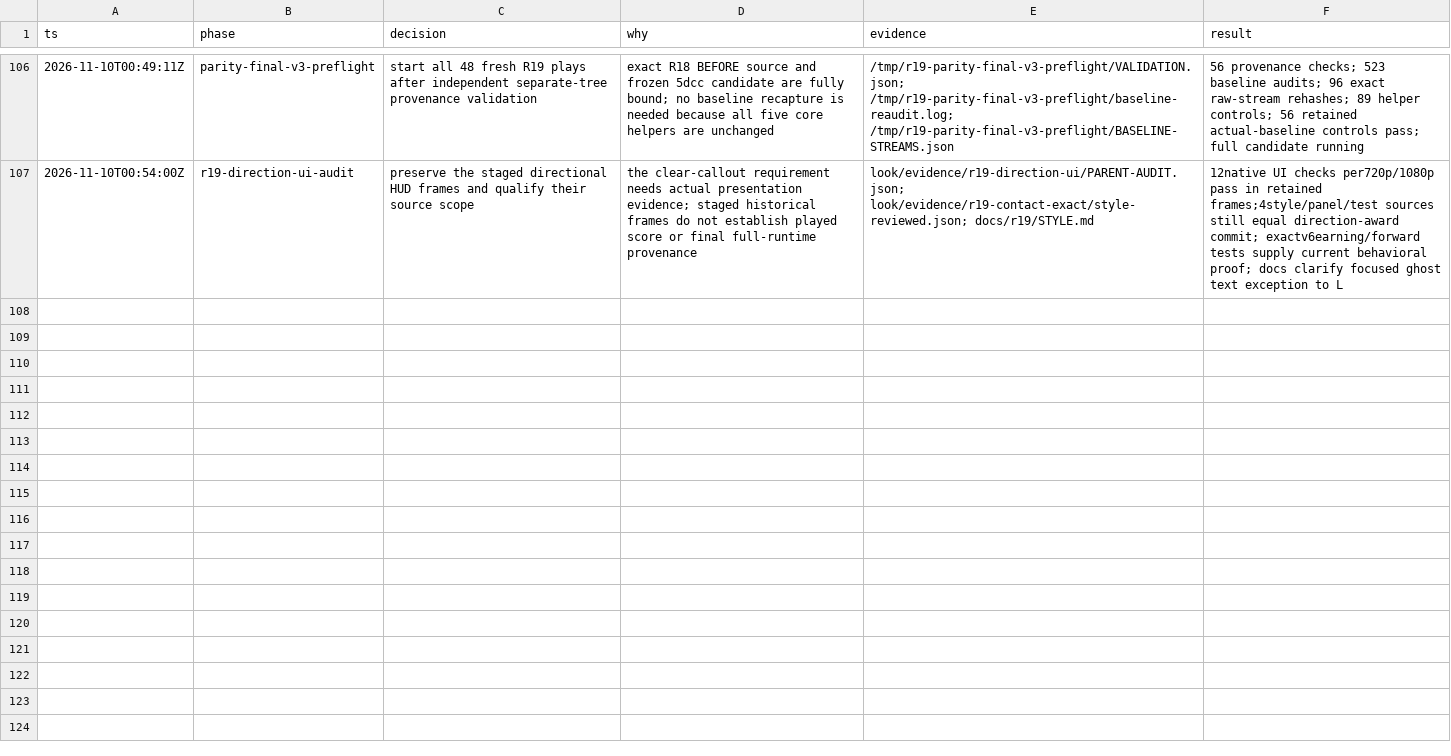
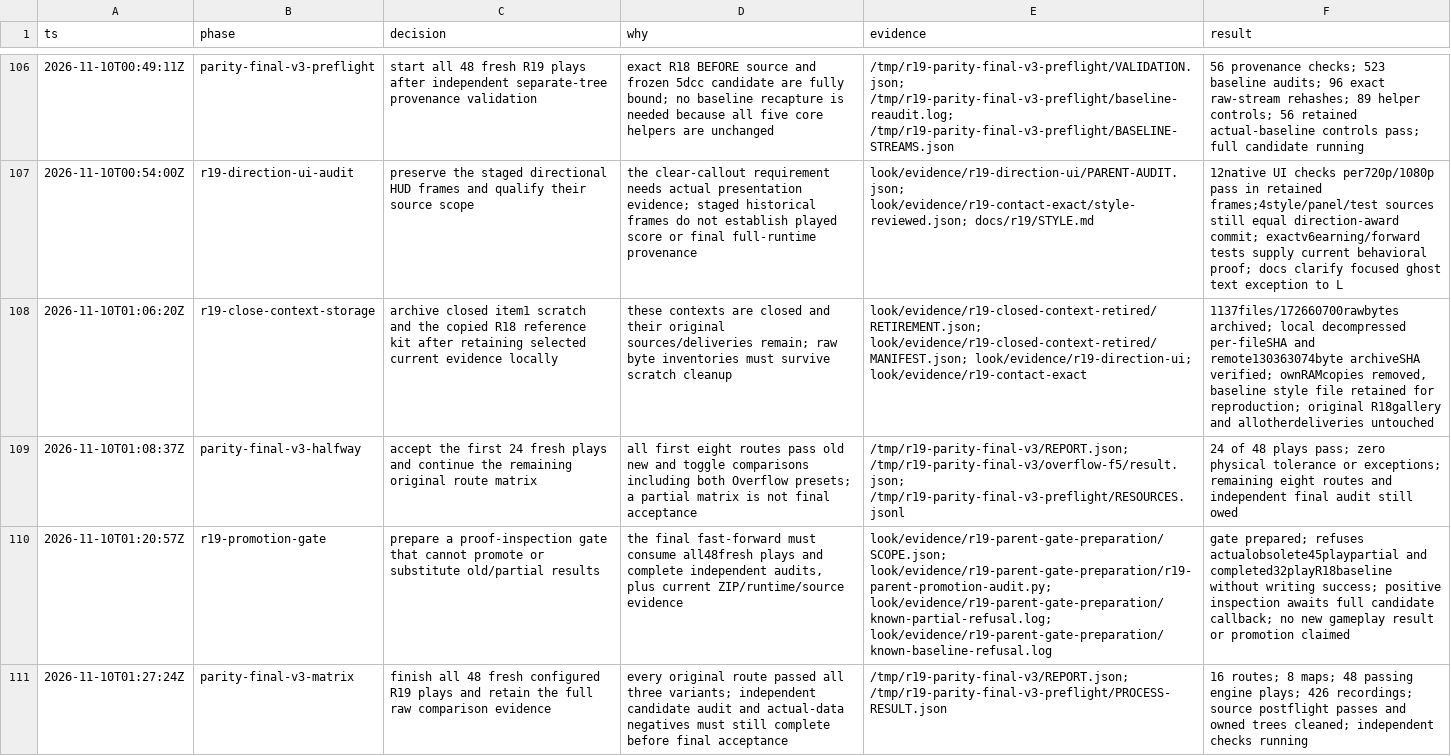
Before and after one commit to thatmike1/spillway, a TSV file: look/decisions-r19.tsv, drawn as a sheet; only a part is shown, gaps mark what is left out; the diff covers the shown part only; the diff names each change by its address in the sheet, - before the commit and + after, or states it on an @@ line.

Commit message:
chore: finish r19 evidence and player report (ccChat-general-nrbo)

```diff
--- a/look/decisions-r19.tsv
+++ b/look/decisions-r19.tsv
+row 108: 2026-11-10T01:06:20Z | r19-close-context-storage | archive closed item1 scratch and the copied R18 reference kit after retaining selected current evidence locally | these contexts are closed and their original sources/deliveries remain; raw byte inventories must survive scratch cleanup | look/evidence/r19-closed-context-retired/RETIREMENT.json; look/evidence/r19-closed-context-retired/MANIFEST.json; look/evidence/r19-direction-ui; look/evidence/r19-contact-exact | 1137files/172660700rawbytes archived; local decompressed per-fileSHA and remote130363074byte archiveSHA verified; ownRAMcopies removed, baseline style file retained for reproduction; original R18gallery and allotherdeliveries untouched
+row 109: 2026-11-10T01:08:37Z | parity-final-v3-halfway | accept the first 24 fresh plays and continue the remaining original route matrix | all first eight routes pass old new and toggle comparisons including both Overflow presets; a partial matrix is not final acceptance | /tmp/r19-parity-final-v3/REPORT.json; /tmp/r19-parity-final-v3/overflow-f5/result.json; /tmp/r19-parity-final-v3-preflight/RESOURCES.jsonl | 24 of 48 plays pass; zero physical tolerance or exceptions; remaining eight routes and independent final audit still owed
+row 110: 2026-11-10T01:20:57Z | r19-promotion-gate | prepare a proof-inspection gate that cannot promote or substitute old/partial results | the final fast-forward must consume all48fresh plays and complete independent audits, plus current ZIP/runtime/source evidence | look/evidence/r19-parent-gate-preparation/SCOPE.json; look/evidence/r19-parent-gate-preparation/r19-parent-promotion-audit.py; look/evidence/r19-parent-gate-preparation/known-partial-refusal.log; look/evidence/r19-parent-gate-preparation/known-baseline-refusal.log | gate prepared; refuses actualobsolete45playpartial and completed32playR18baseline without writing success; positive inspection awaits full candidate callback; no new gameplay result or promotion claimed
+row 111: 2026-11-10T01:27:24Z | parity-final-v3-matrix | finish all 48 fresh configured R19 plays and retain the full raw comparison evidence | every original route passed all three variants; independent candidate audit and actual-data negatives must still complete before final acceptance | /tmp/r19-parity-final-v3/REPORT.json; /tmp/r19-parity-final-v3-preflight/PROCESS-RESULT.json | 16 routes; 8 maps; 48 passing engine plays; 426 recordings; source postflight passes and owned trees cleaned; independent checks running
```
Also changed, not shown: 4 added rows elsewhere in this file, 2 other files.
